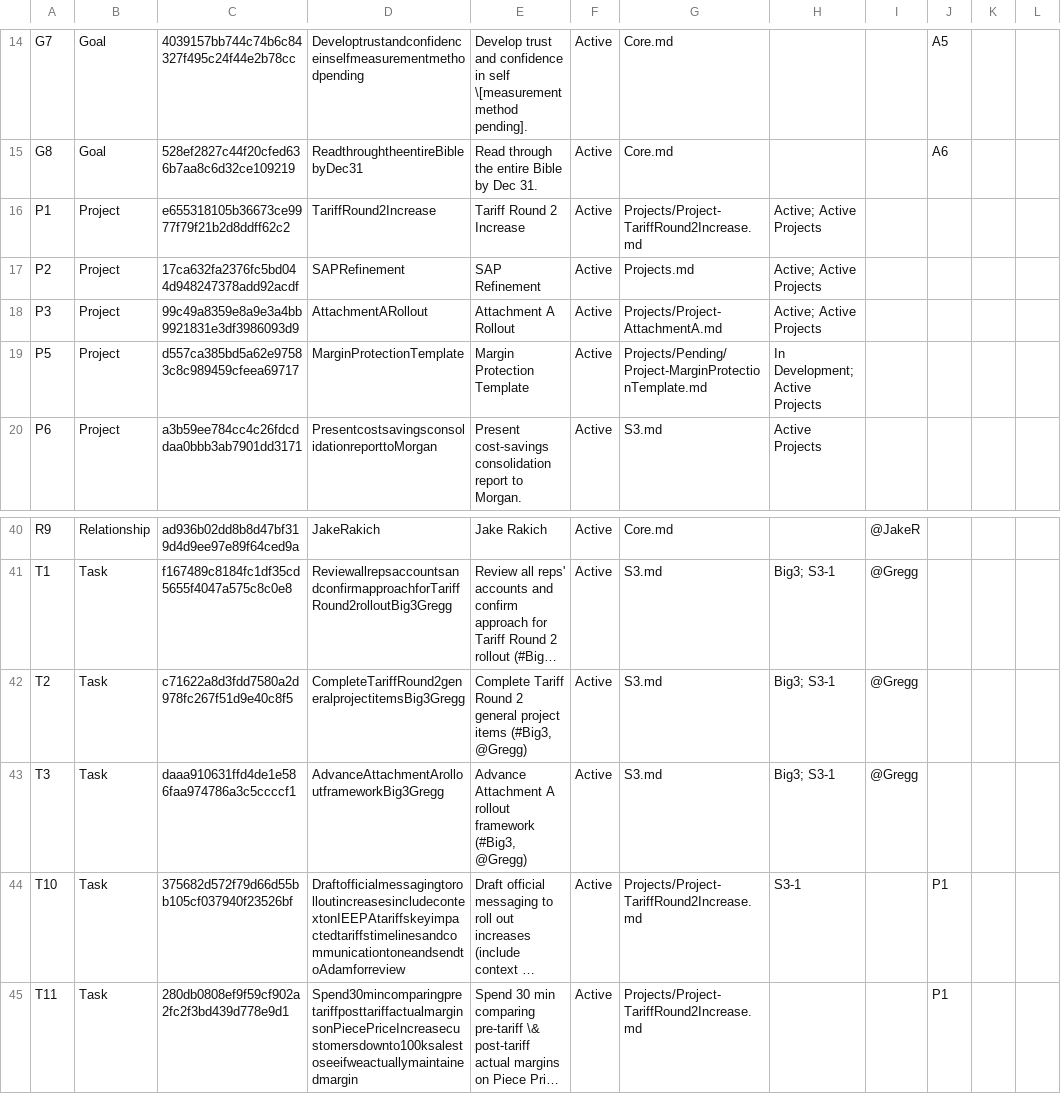
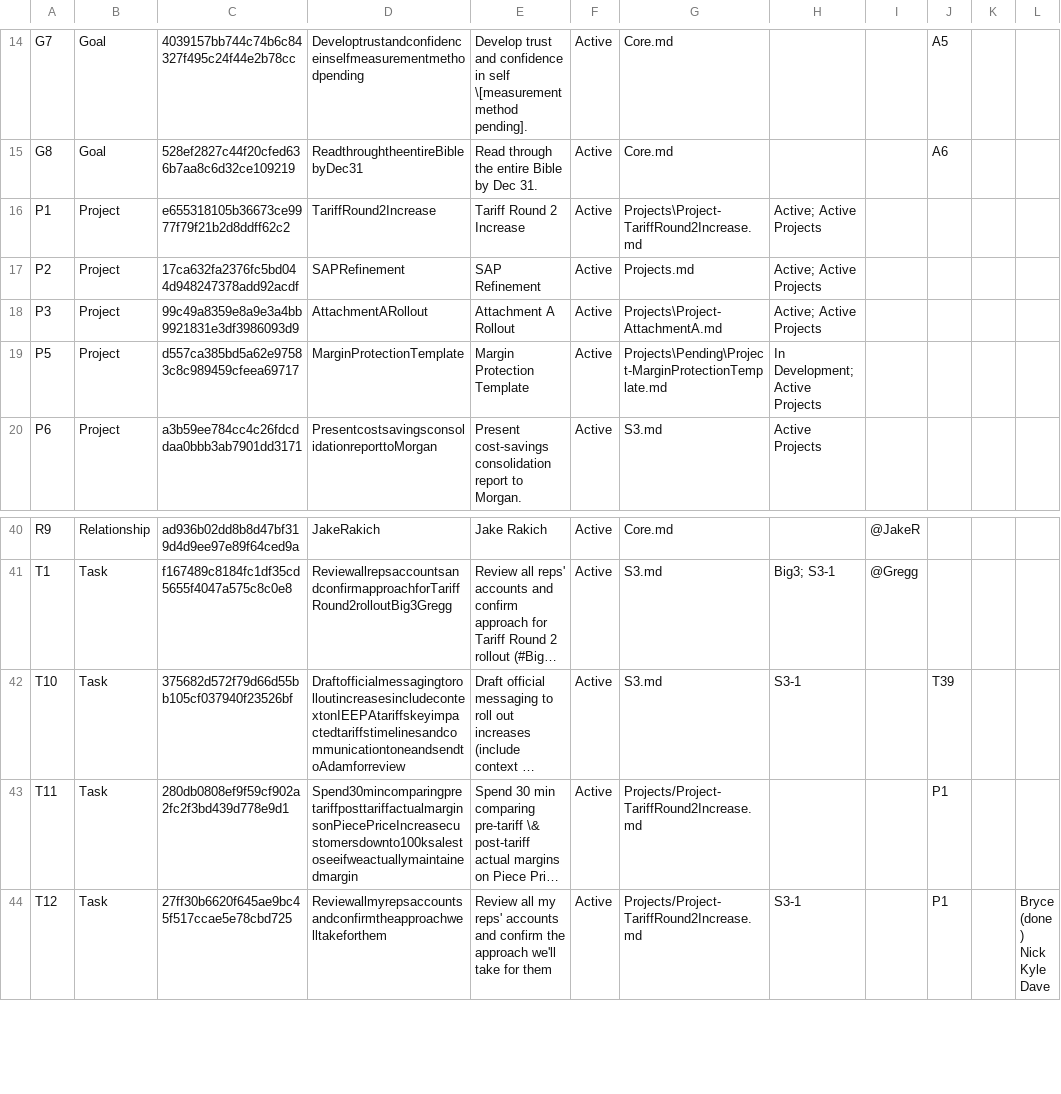
Before and after one commit to mikesturm/Kinetic, a CSV file: Kinetic-ID-Index.csv, drawn as a sheet; only a part is shown, gaps mark what is left out; the shorter side is filled out with more unchanged rows; long unchanged cells end in …; removed rows and columns are numbered as before the commit, all else as after; the diff covers the shown part only; the diff names each change by its address in the sheet, - before the commit and + after, or states it on an @@ line.

```diff
--- a/Kinetic-ID-Index.csv
+++ b/Kinetic-ID-Index.csv
-G16: Projects/Project-TariffRound2Increase.md
+G16: Projects\Project-TariffRound2Increase.md
-G18: Projects/Project-AttachmentA.md
+G18: Projects\Project-AttachmentA.md
-G19: Projects/Pending/Project-MarginProtectionTemplate.md
+G19: Projects\Pending\Project-MarginProtectionTemplate.md
-row 42: T2 | Task | c71622a8d3fdd7580a2d978fc267f51d9e40c8f5 | CompleteTariffRound2generalprojectitemsBig3Gregg | Complete Tariff Round 2 general project items (#Big3, @Gregg) | Active | S3.md | Big3; S3-1 | @Gregg
-row 43: T3 | Task | daaa910631ffd4de1e586faa974786a3c5ccccf1 | AdvanceAttachmentArolloutframeworkBig3Gregg | Advance Attachment A rollout framework (#Big3, @Gregg) | Active | S3.md | Big3; S3-1 | @Gregg
-G42: Projects/Project-TariffRound2Increase.md
+G42: S3.md
-J42: P1
+J42: T39
```
Also changed, not shown: 3 added rows, 12 removed rows and 5 edited cells elsewhere in this file, 1 other file.
